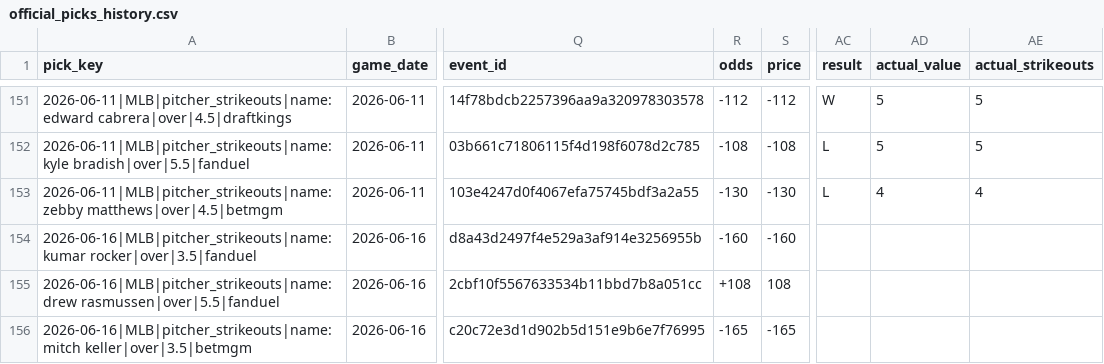
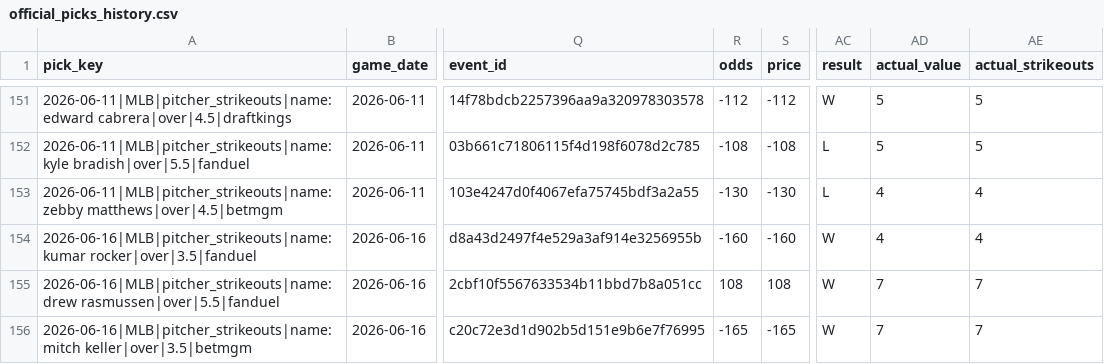
Before and after one commit to Ethrogo/proGramble, a CSV file: MLB/data/tracking/official_picks_history.csv, drawn as a sheet; only a part is shown, gaps mark what is left out; the diff names each change by its address in the sheet, - before the commit and + after, or states it on an @@ line.

```diff
--- a/MLB/data/tracking/official_picks_history.csv
+++ b/MLB/data/tracking/official_picks_history.csv
-AC154:AC156 (result): (empty)
+AC154:AC156 (result): W
-AD154 (actual_value): (empty)
+AD154 (actual_value): 4
-AE154 (actual_strikeouts): (empty)
+AE154 (actual_strikeouts): 4
-R155 (odds): +108
+R155 (odds): 108
-AD155:AD156 (actual_value): (empty)
+AD155:AD156 (actual_value): 7
-AE155:AE156 (actual_strikeouts): (empty)
+AE155:AE156 (actual_strikeouts): 7
```
Also changed, not shown: MLB/data/tracking/official_picks_profit_by_book.csv, MLB/data/tracking/official_picks_profit_report.csv, 10 other files.
